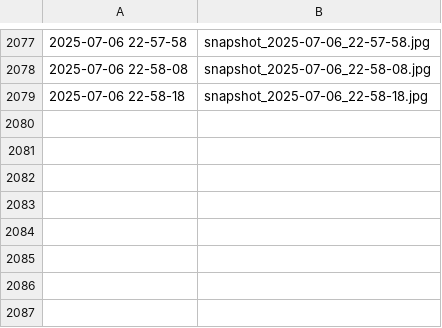
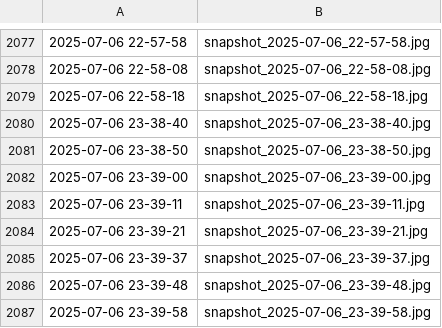
Before and after one commit to CyFer47/Home_automation_system, a CSV file: data/intrusion_log.csv, drawn as a sheet; only a part is shown, gaps mark what is left out; the diff names each change by its address in the sheet, - before the commit and + after, or states it on an @@ line.

```diff
--- a/data/intrusion_log.csv
+++ b/data/intrusion_log.csv
+row 2080: 2025-07-06 23-38-40 | snapshot_2025-07-06_23-38-40.jpg
+row 2081: 2025-07-06 23-38-50 | snapshot_2025-07-06_23-38-50.jpg
+row 2082: 2025-07-06 23-39-00 | snapshot_2025-07-06_23-39-00.jpg
+row 2083: 2025-07-06 23-39-11 | snapshot_2025-07-06_23-39-11.jpg
+row 2084: 2025-07-06 23-39-21 | snapshot_2025-07-06_23-39-21.jpg
+row 2085: 2025-07-06 23-39-37 | snapshot_2025-07-06_23-39-37.jpg
+row 2086: 2025-07-06 23-39-48 | snapshot_2025-07-06_23-39-48.jpg
+row 2087: 2025-07-06 23-39-58 | snapshot_2025-07-06_23-39-58.jpg
```
Also changed, not shown: 2 other files.
